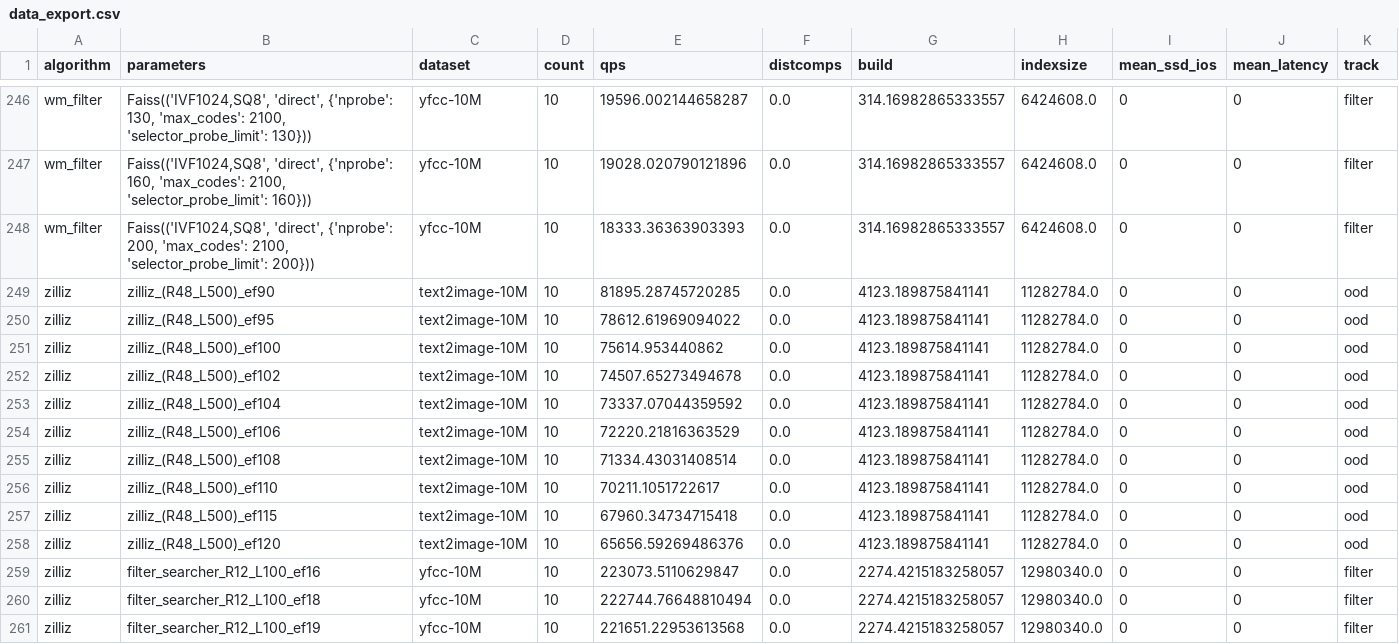
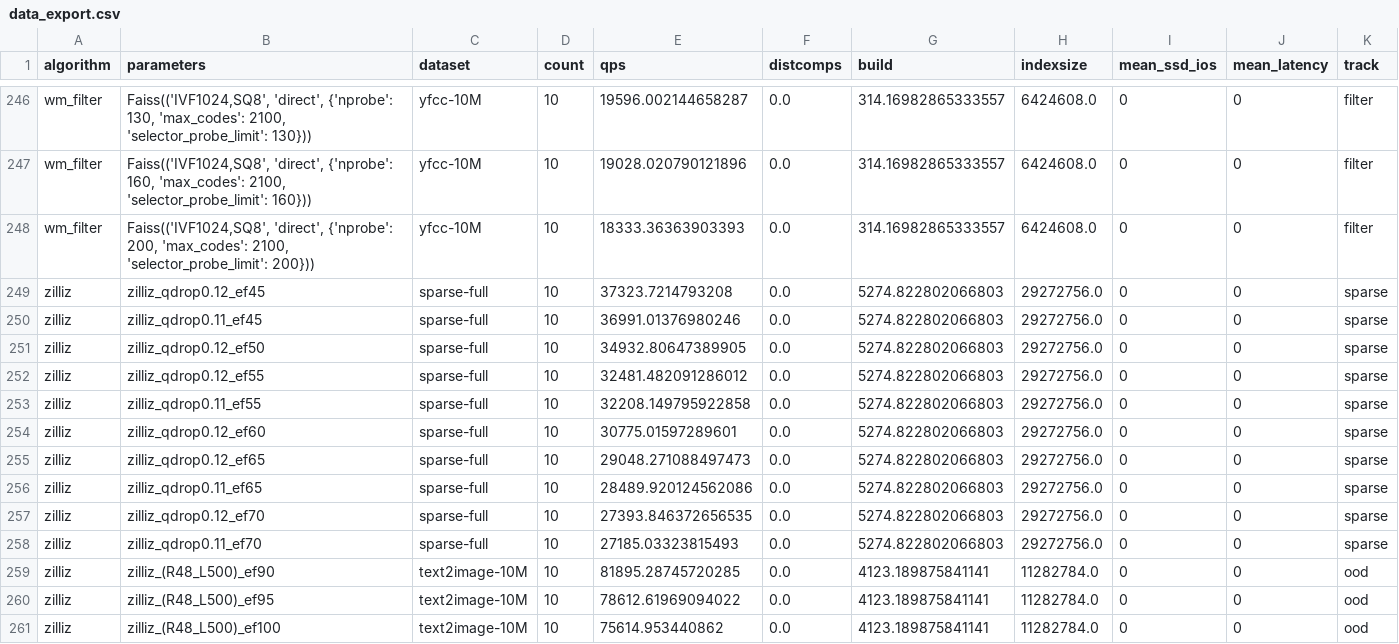
Before and after one commit to harsha-simhadri/big-ann-benchmarks, a CSV file: neurips23/latitude/data_export.csv, drawn as a sheet; only a part is shown, gaps mark what is left out; the shorter side is filled out with more unchanged rows; rows hold the shown columns only; the diff names each change by its address in the sheet, - before the commit and + after, or states it on an @@ line.

Commit message:
zilliz sparse; re-export csv

```diff
--- a/neurips23/latitude/data_export.csv
+++ b/neurips23/latitude/data_export.csv
+row 249: zilliz | zilliz_qdrop0.12_ef45 | sparse-full | 10 | 37323.7214793208 | 0.0 | 5274.822802066803 | 29272756.0 | 0 | 0 | sparse
+row 250: zilliz | zilliz_qdrop0.11_ef45 | sparse-full | 10 | 36991.01376980246 | 0.0 | 5274.822802066803 | 29272756.0 | 0 | 0 | sparse
+row 251: zilliz | zilliz_qdrop0.12_ef50 | sparse-full | 10 | 34932.80647389905 | 0.0 | 5274.822802066803 | 29272756.0 | 0 | 0 | sparse
+row 252: zilliz | zilliz_qdrop0.12_ef55 | sparse-full | 10 | 32481.482091286012 | 0.0 | 5274.822802066803 | 29272756.0 | 0 | 0 | sparse
+row 253: zilliz | zilliz_qdrop0.11_ef55 | sparse-full | 10 | 32208.149795922858 | 0.0 | 5274.822802066803 | 29272756.0 | 0 | 0 | sparse
+row 254: zilliz | zilliz_qdrop0.12_ef60 | sparse-full | 10 | 30775.01597289601 | 0.0 | 5274.822802066803 | 29272756.0 | 0 | 0 | sparse
+row 255: zilliz | zilliz_qdrop0.12_ef65 | sparse-full | 10 | 29048.271088497473 | 0.0 | 5274.822802066803 | 29272756.0 | 0 | 0 | sparse
+row 256: zilliz | zilliz_qdrop0.11_ef65 | sparse-full | 10 | 28489.920124562086 | 0.0 | 5274.822802066803 | 29272756.0 | 0 | 0 | sparse
+row 257: zilliz | zilliz_qdrop0.12_ef70 | sparse-full | 10 | 27393.846372656535 | 0.0 | 5274.822802066803 | 29272756.0 | 0 | 0 | sparse
+row 258: zilliz | zilliz_qdrop0.11_ef70 | sparse-full | 10 | 27185.03323815493 | 0.0 | 5274.822802066803 | 29272756.0 | 0 | 0 | sparse
```
Also changed, not shown: 1 other file.
